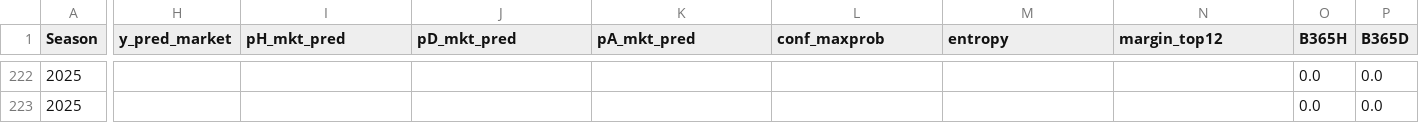
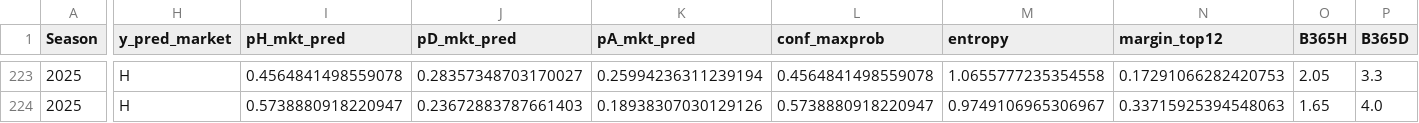
Before and after one commit to manuferrod/laliga-predictor-portfolio, a CSV file: outputs/matchlogs_market_2025.csv, drawn as a sheet; only a part is shown, gaps mark what is left out; addresses are those after the commit; the diff covers the shown part only; the diff names each change by its address in the sheet, - before the commit and + after, or states it on an @@ line.

```diff
--- a/outputs/matchlogs_market_2025.csv
+++ b/outputs/matchlogs_market_2025.csv
-H223:H224 (y_pred_market): (empty)
+H223:H224 (y_pred_market): H
-I223 (pH_mkt_pred): (empty)
+I223 (pH_mkt_pred): 0.4564841498559078
-J223 (pD_mkt_pred): (empty)
+J223 (pD_mkt_pred): 0.28357348703170027
-K223 (pA_mkt_pred): (empty)
+K223 (pA_mkt_pred): 0.25994236311239194
-L223 (conf_maxprob): (empty)
+L223 (conf_maxprob): 0.4564841498559078
-M223 (entropy): (empty)
+M223 (entropy): 1.0655777235354558
-N223 (margin_top12): (empty)
+N223 (margin_top12): 0.17291066282420753
-O223 (B365H): 0.0
+O223 (B365H): 2.05
-P223 (B365D): 0.0
+P223 (B365D): 3.3
-I224 (pH_mkt_pred): (empty)
+I224 (pH_mkt_pred): 0.5738880918220947
-J224 (pD_mkt_pred): (empty)
+J224 (pD_mkt_pred): 0.23672883787661403
-K224 (pA_mkt_pred): (empty)
+K224 (pA_mkt_pred): 0.18938307030129126
-L224 (conf_maxprob): (empty)
+L224 (conf_maxprob): 0.5738880918220947
-M224 (entropy): (empty)
+M224 (entropy): 0.9749106965306967
-N224 (margin_top12): (empty)
+N224 (margin_top12): 0.33715925394548063
-O224 (B365H): 0.0
+O224 (B365H): 1.65
-P224 (B365D): 0.0
+P224 (B365D): 4.0
```
Also changed, not shown: 1 added row and 140 edited cells elsewhere in this file, outputs/matchlogs_2019.csv, outputs/matchlogs_2020.csv, 33 other files.
